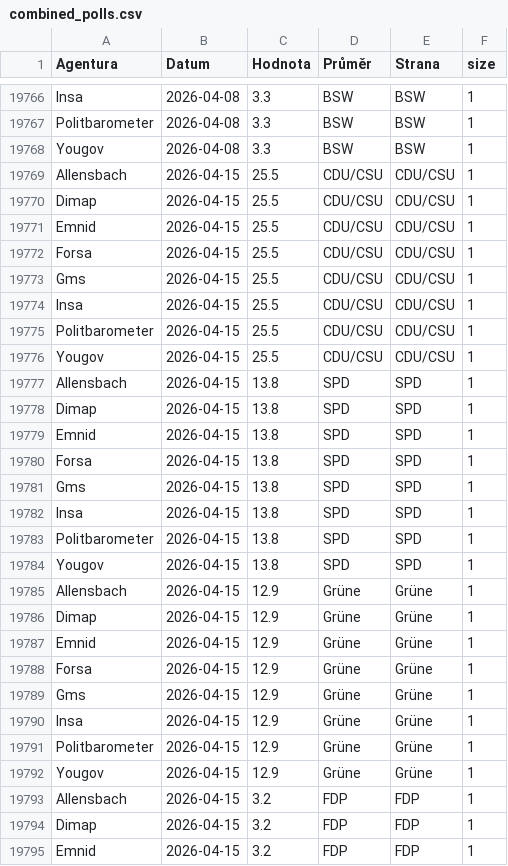
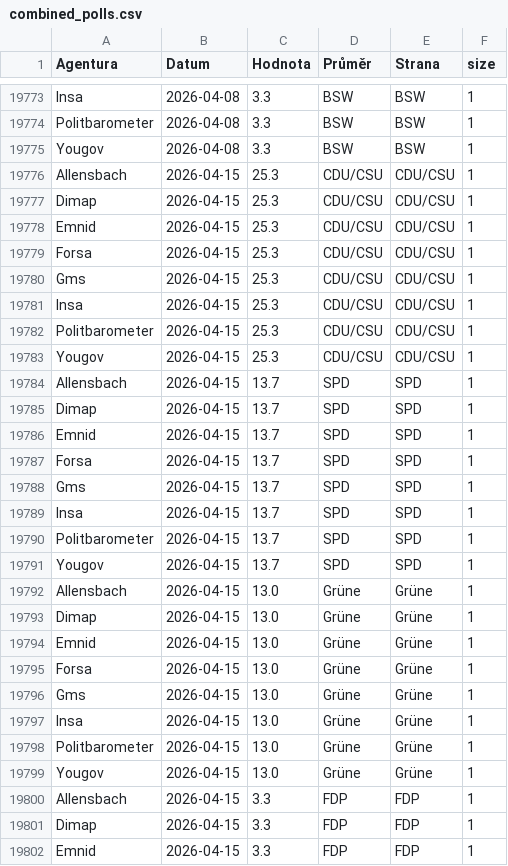
Before and after one commit to michalskop/elections-2025, a CSV file: de2025/combined_polls.csv, drawn as a sheet; only a part is shown, gaps mark what is left out; the diff covers the shown part only.

```diff
--- a/de2025/combined_polls.csv
+++ b/de2025/combined_polls.csv
@@ -19768,28 +19775,28 @@ Politbarometer,2026-04-08,3.3,BSW,BSW,1
 Yougov,2026-04-08,3.3,BSW,BSW,1
-Allensbach,2026-04-15,25.5,CDU/CSU,CDU/CSU,1
-Dimap,2026-04-15,25.5,CDU/CSU,CDU/CSU,1
-Emnid,2026-04-15,25.5,CDU/CSU,CDU/CSU,1
-Forsa,2026-04-15,25.5,CDU/CSU,CDU/CSU,1
-Gms,2026-04-15,25.5,CDU/CSU,CDU/CSU,1
-Insa,2026-04-15,25.5,CDU/CSU,CDU/CSU,1
-Politbarometer,2026-04-15,25.5,CDU/CSU,CDU/CSU,1
-Yougov,2026-04-15,25.5,CDU/CSU,CDU/CSU,1
-Allensbach,2026-04-15,13.8,SPD,SPD,1
-Dimap,2026-04-15,13.8,SPD,SPD,1
-Emnid,2026-04-15,13.8,SPD,SPD,1
-Forsa,2026-04-15,13.8,SPD,SPD,1
-Gms,2026-04-15,13.8,SPD,SPD,1
-Insa,2026-04-15,13.8,SPD,SPD,1
-Politbarometer,2026-04-15,13.8,SPD,SPD,1
-Yougov,2026-04-15,13.8,SPD,SPD,1
-Allensbach,2026-04-15,12.9,Grüne,Grüne,1
-Dimap,2026-04-15,12.9,Grüne,Grüne,1
-Emnid,2026-04-15,12.9,Grüne,Grüne,1
-Forsa,2026-04-15,12.9,Grüne,Grüne,1
-Gms,2026-04-15,12.9,Grüne,Grüne,1
-Insa,2026-04-15,12.9,Grüne,Grüne,1
-Politbarometer,2026-04-15,12.9,Grüne,Grüne,1
-Yougov,2026-04-15,12.9,Grüne,Grüne,1
-Allensbach,2026-04-15,3.2,FDP,FDP,1
-Dimap,2026-04-15,3.2,FDP,FDP,1
-Emnid,2026-04-15,3.2,FDP,FDP,1
+Allensbach,2026-04-15,25.3,CDU/CSU,CDU/CSU,1
+Dimap,2026-04-15,25.3,CDU/CSU,CDU/CSU,1
+Emnid,2026-04-15,25.3,CDU/CSU,CDU/CSU,1
+Forsa,2026-04-15,25.3,CDU/CSU,CDU/CSU,1
+Gms,2026-04-15,25.3,CDU/CSU,CDU/CSU,1
+Insa,2026-04-15,25.3,CDU/CSU,CDU/CSU,1
+Politbarometer,2026-04-15,25.3,CDU/CSU,CDU/CSU,1
+Yougov,2026-04-15,25.3,CDU/CSU,CDU/CSU,1
+Allensbach,2026-04-15,13.7,SPD,SPD,1
+Dimap,2026-04-15,13.7,SPD,SPD,1
+Emnid,2026-04-15,13.7,SPD,SPD,1
+Forsa,2026-04-15,13.7,SPD,SPD,1
+Gms,2026-04-15,13.7,SPD,SPD,1
+Insa,2026-04-15,13.7,SPD,SPD,1
+Politbarometer,2026-04-15,13.7,SPD,SPD,1
+Yougov,2026-04-15,13.7,SPD,SPD,1
+Allensbach,2026-04-15,13.0,Grüne,Grüne,1
+Dimap,2026-04-15,13.0,Grüne,Grüne,1
+Emnid,2026-04-15,13.0,Grüne,Grüne,1
+Forsa,2026-04-15,13.0,Grüne,Grüne,1
+Gms,2026-04-15,13.0,Grüne,Grüne,1
+Insa,2026-04-15,13.0,Grüne,Grüne,1
+Politbarometer,2026-04-15,13.0,Grüne,Grüne,1
+Yougov,2026-04-15,13.0,Grüne,Grüne,1
+Allensbach,2026-04-15,3.3,FDP,FDP,1
+Dimap,2026-04-15,3.3,FDP,FDP,1
+Emnid,2026-04-15,3.3,FDP,FDP,1
```
Also changed, not shown: 7 added rows and 21 edited cells elsewhere in this file, de2025/german_polls.csv, de2025/german_polls_weighted.csv.
